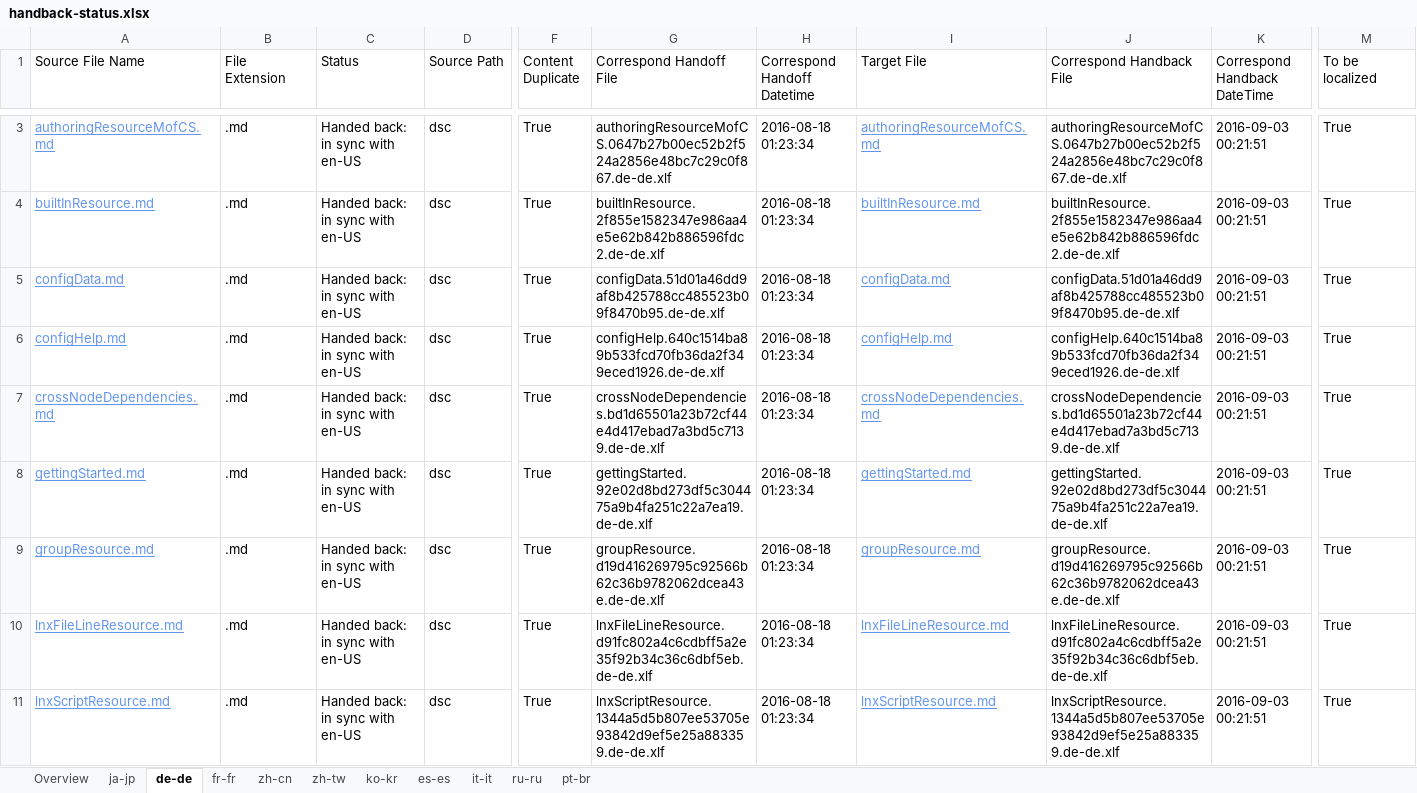
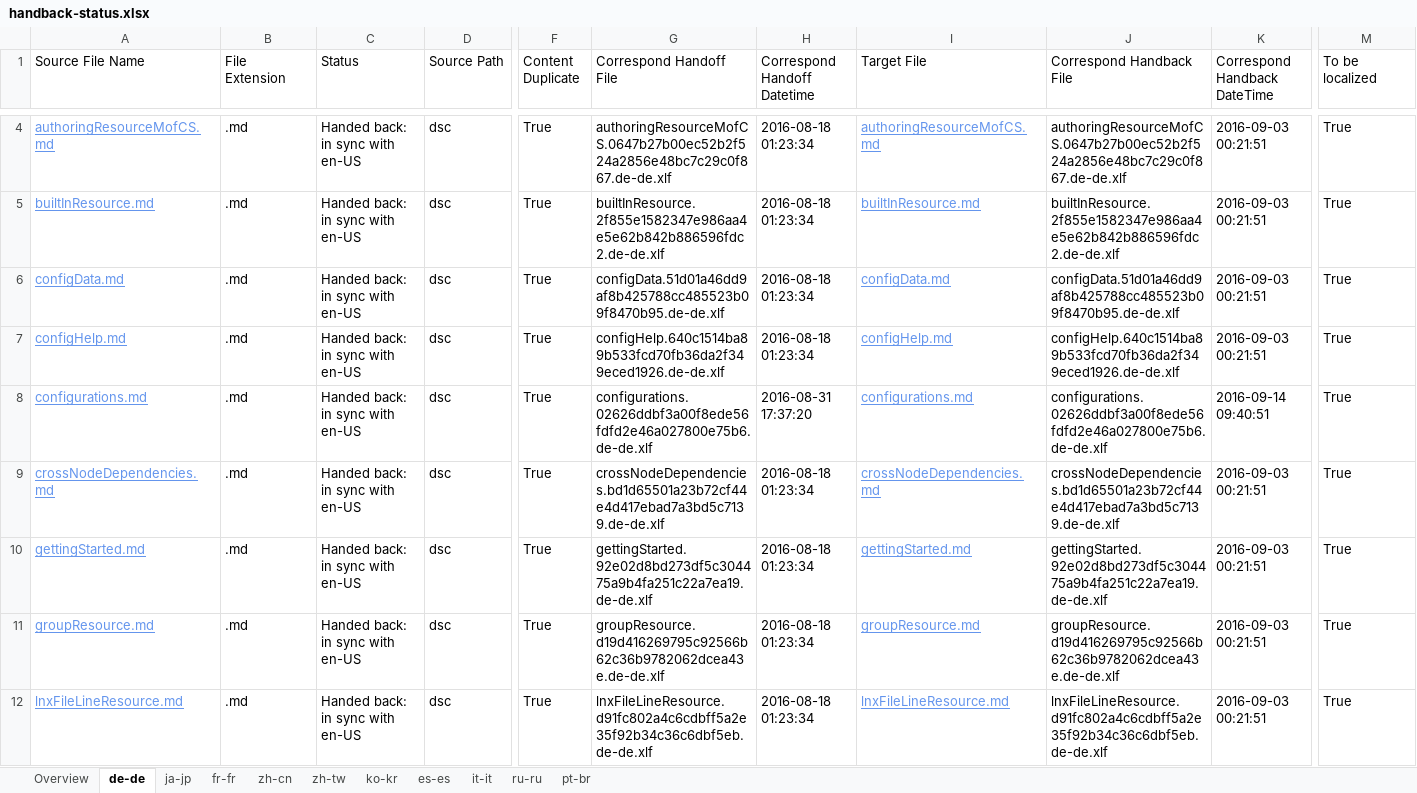
Before and after one commit to SonjaSaltzman/powerShell-Docs.handback, an Excel workbook: ol-handback/PowerShell/powerShell-Docs/live/handback-status.xlsx, sheet de-de, drawn as a sheet; only a part is shown, gaps mark what is left out; the shorter side is filled out with more unchanged rows; values as stored, in another font and other column widths than the file's, no borders; table styles not drawn; rows hold the shown columns only; the diff covers the shown part only; the diff names each change by its address in the sheet, - before the commit and + after, or states it on an @@ line.

Commit message:
Generate Report for Handback

```diff
--- a/ol-handback/PowerShell/powerShell-Docs/live/handback-status.xlsx (sheet de-de)
+++ b/ol-handback/PowerShell/powerShell-Docs/live/handback-status.xlsx (sheet de-de)
@@ sheet tab order changed: Overview | de-de | ja-jp | fr-fr | zh-cn | zh-tw | ko-kr | es-es | it-it | ru-ru | pt-br @@
+row 8: configurations.md | .md | Handed back: in sync with en-US | dsc | True | configurations.02626ddbf3a00f8ede56fdfd2e46a027800e75b6.de-de.xlf | 2016-08-31 17:37:20 | configurations.md | configurations.02626ddbf3a00f8ede56fdfd2e46a027800e75b6.de-de.xlf | 2016-09-14 09:40:51 | True
```
Also changed, not shown: 4 added rows and 1 edited cell elsewhere in this sheet, sheet Overview, ol-handback/PowerShell/powerShell-Docs/live/localization-status.xlsx.
